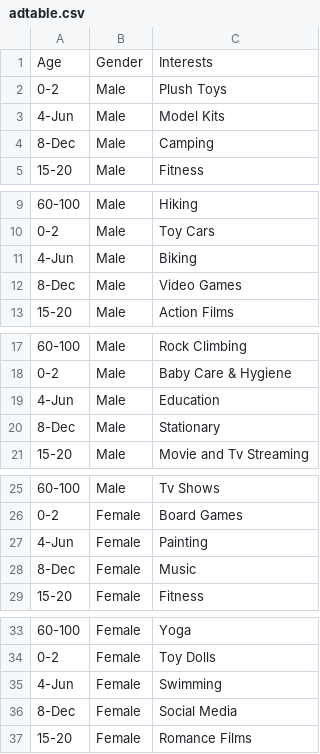
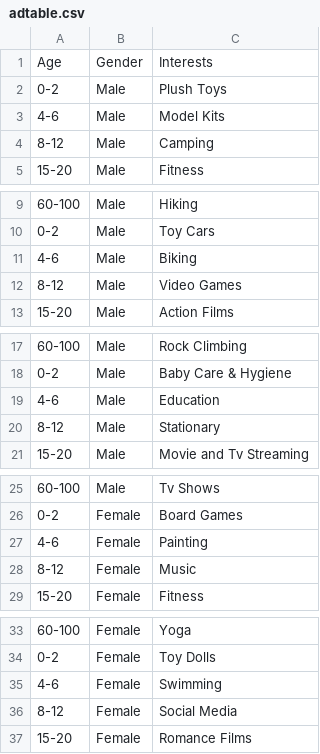
Before and after one commit to yun-s-oh/deep_learning, a CSV file: adtable.csv, drawn as a sheet; only a part is shown, gaps mark what is left out; the diff covers the shown part only.

```diff
--- a/adtable.csv
+++ b/adtable.csv
@@ -2,4 +2,4 @@ Age,Gender,Interests
 0-2,Male,Plush Toys
-4-Jun,Male,Model Kits
-8-Dec,Male,Camping
+4-6,Male,Model Kits
+8-12,Male,Camping
 15-20,Male,Fitness
@@ -10,4 +10,4 @@ Age,Gender,Interests
 0-2,Male,Toy Cars
-4-Jun,Male,Biking
-8-Dec,Male,Video Games
+4-6,Male,Biking
+8-12,Male,Video Games
 15-20,Male,Action Films
@@ -18,4 +18,4 @@ Age,Gender,Interests
 0-2,Male,Baby Care & Hygiene
-4-Jun,Male,Education
-8-Dec,Male,Stationary
+4-6,Male,Education
+8-12,Male,Stationary
 15-20,Male,Movie and Tv Streaming
@@ -26,4 +26,4 @@ Age,Gender,Interests
 0-2,Female,Board Games
-4-Jun,Female,Painting
-8-Dec,Female,Music
+4-6,Female,Painting
+8-12,Female,Music
 15-20,Female,Fitness
@@ -34,4 +34,4 @@ Age,Gender,Interests
 0-2,Female,Toy Dolls
-4-Jun,Female,Swimming
-8-Dec,Female,Social Media
+4-6,Female,Swimming
+8-12,Female,Social Media
 15-20,Female,Romance Films
```
Also changed, not shown: 8 edited cells elsewhere in this file, 8 other files.
